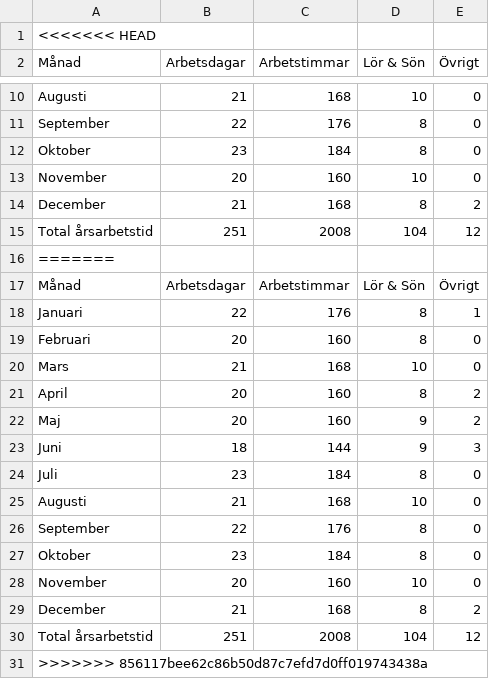
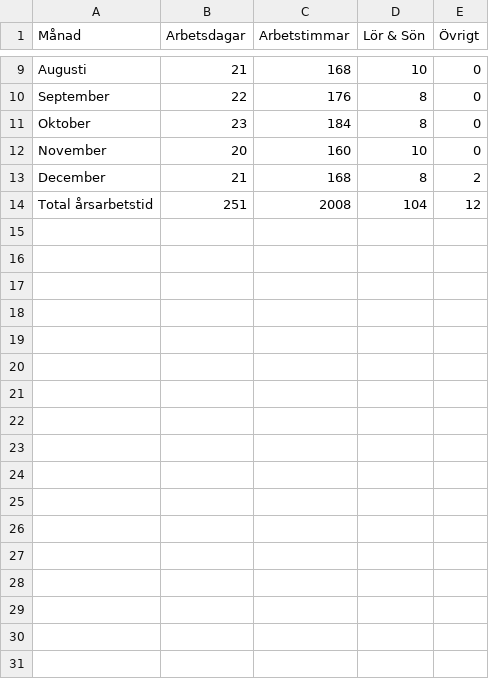
Before and after one commit to EliasM02/python_project_school, a CSV file: Arbetstimmar.csv, drawn as a sheet; only a part is shown, gaps mark what is left out.

```diff
--- a/Arbetstimmar.csv
+++ b/Arbetstimmar.csv
@@ -1,2 +1 @@
-<<<<<<< HEAD
 Månad;Arbetsdagar;Arbetstimmar;Lör & Sön;Övrigt
@@ -15,17 +14 @@ December;21;168;8;2
 Total årsarbetstid;251;2008;104;12
-=======
-Månad;Arbetsdagar;Arbetstimmar;Lör & Sön;Övrigt
-Januari;22;176;8;1
-Februari;20;160;8;0
-Mars;21;168;10;0
-April;20;160;8;2
-Maj;20;160;9;2
-Juni;18;144;9;3
-Juli;23;184;8;0
-Augusti;21;168;10;0
-September;22;176;8;0
-Oktober;23;184;8;0
-November;20;160;10;0
-December;21;168;8;2
-Total årsarbetstid;251;2008;104;12
->>>>>>> 856117bee62c86b50d87c7efd7d0ff019743438a
```
Also changed, not shown: 1 other file.
